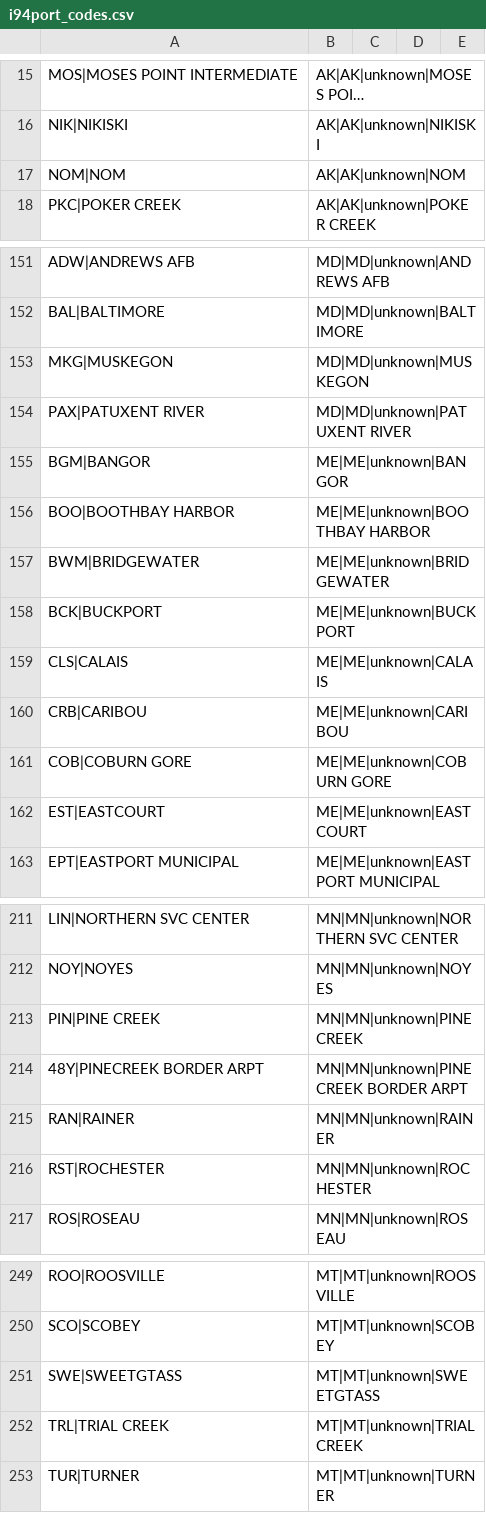
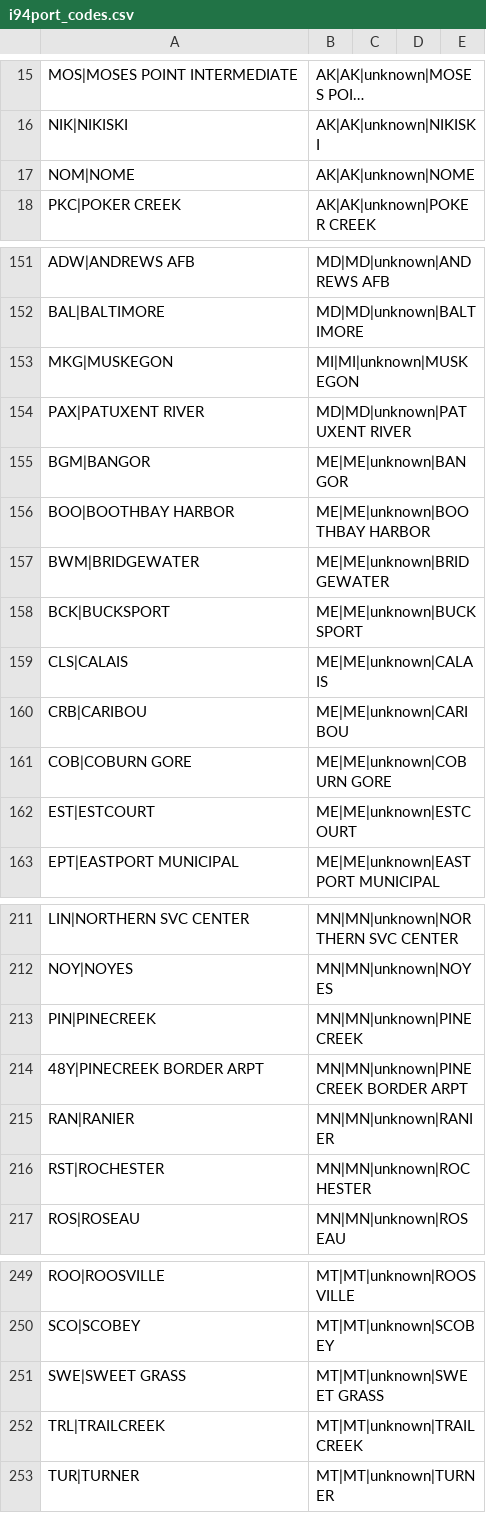
Before and after one commit to dysartcoal/DataPipeline_AirflowSparkEMR, a CSV file: prep/lookup_data/i94port_codes.csv, drawn as a sheet; only a part is shown, gaps mark what is left out; long unchanged cells end in …; the diff covers the shown part only; the diff names each change by its address in the sheet, - before the commit and + after, or states it on an @@ line.

```diff
--- a/prep/lookup_data/i94port_codes.csv
+++ b/prep/lookup_data/i94port_codes.csv
-A17: NOM|NOM
+A17: NOM|NOME
-B17: AK|AK|unknown|NOM
+B17: AK|AK|unknown|NOME
-B153: MD|MD|unknown|MUSKEGON
+B153: MI|MI|unknown|MUSKEGON
-A158: BCK|BUCKPORT
+A158: BCK|BUCKSPORT
-B158: ME|ME|unknown|BUCKPORT
+B158: ME|ME|unknown|BUCKSPORT
-A162: EST|EASTCOURT
+A162: EST|ESTCOURT
-B162: ME|ME|unknown|EASTCOURT
+B162: ME|ME|unknown|ESTCOURT
-A213: PIN|PINE CREEK
+A213: PIN|PINECREEK
-B213: MN|MN|unknown|PINE CREEK
+B213: MN|MN|unknown|PINECREEK
-A215: RAN|RAINER
+A215: RAN|RANIER
-B215: MN|MN|unknown|RAINER
+B215: MN|MN|unknown|RANIER
-A251: SWE|SWEETGTASS
+A251: SWE|SWEET GRASS
-B251: MT|MT|unknown|SWEETGTASS
+B251: MT|MT|unknown|SWEET GRASS
-A252: TRL|TRIAL CREEK
+A252: TRL|TRAILCREEK
-B252: MT|MT|unknown|TRIAL CREEK
+B252: MT|MT|unknown|TRAILCREEK
```
Also changed, not shown: 2 added rows, 2 removed rows and 38 edited cells elsewhere in this file.
